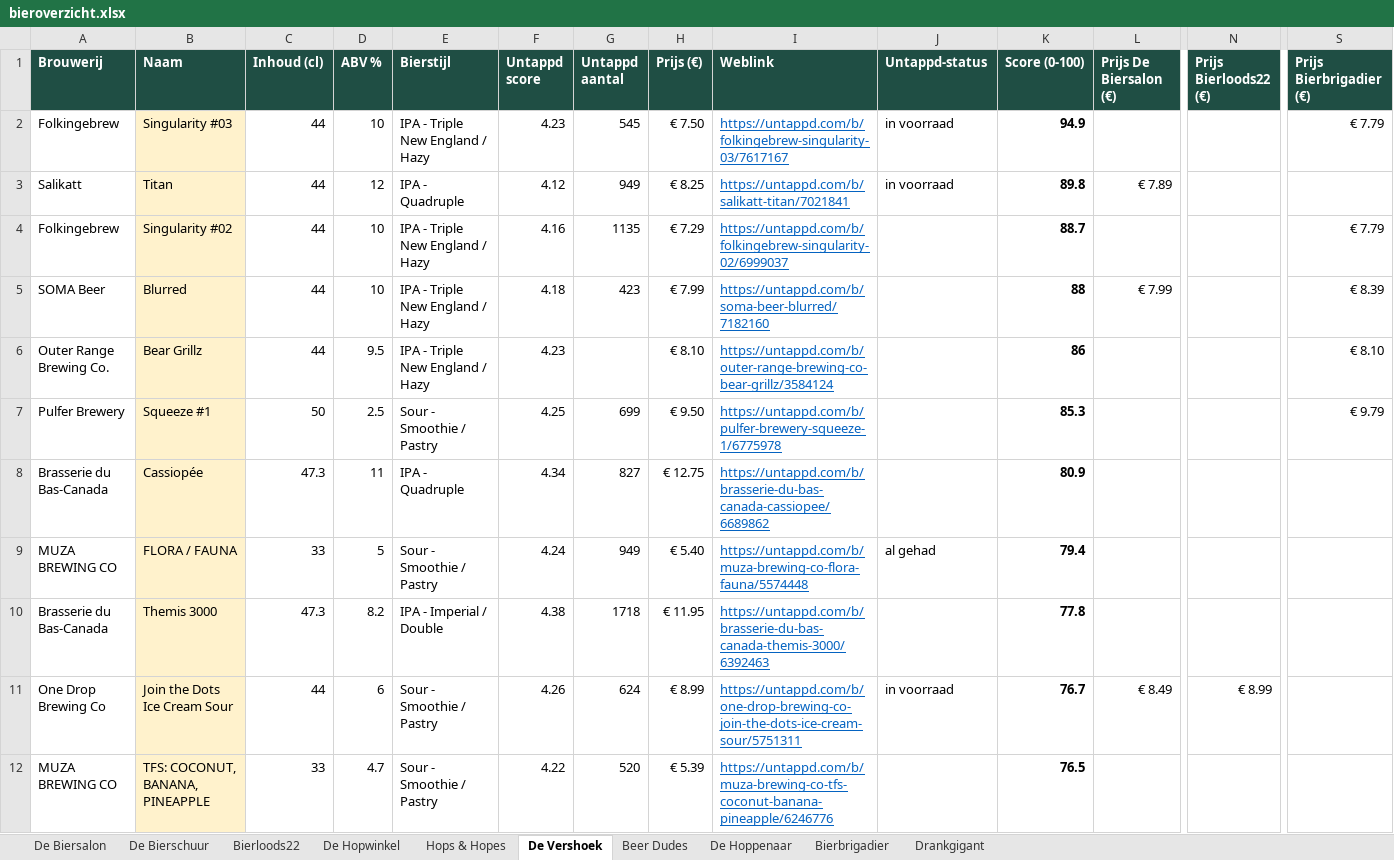
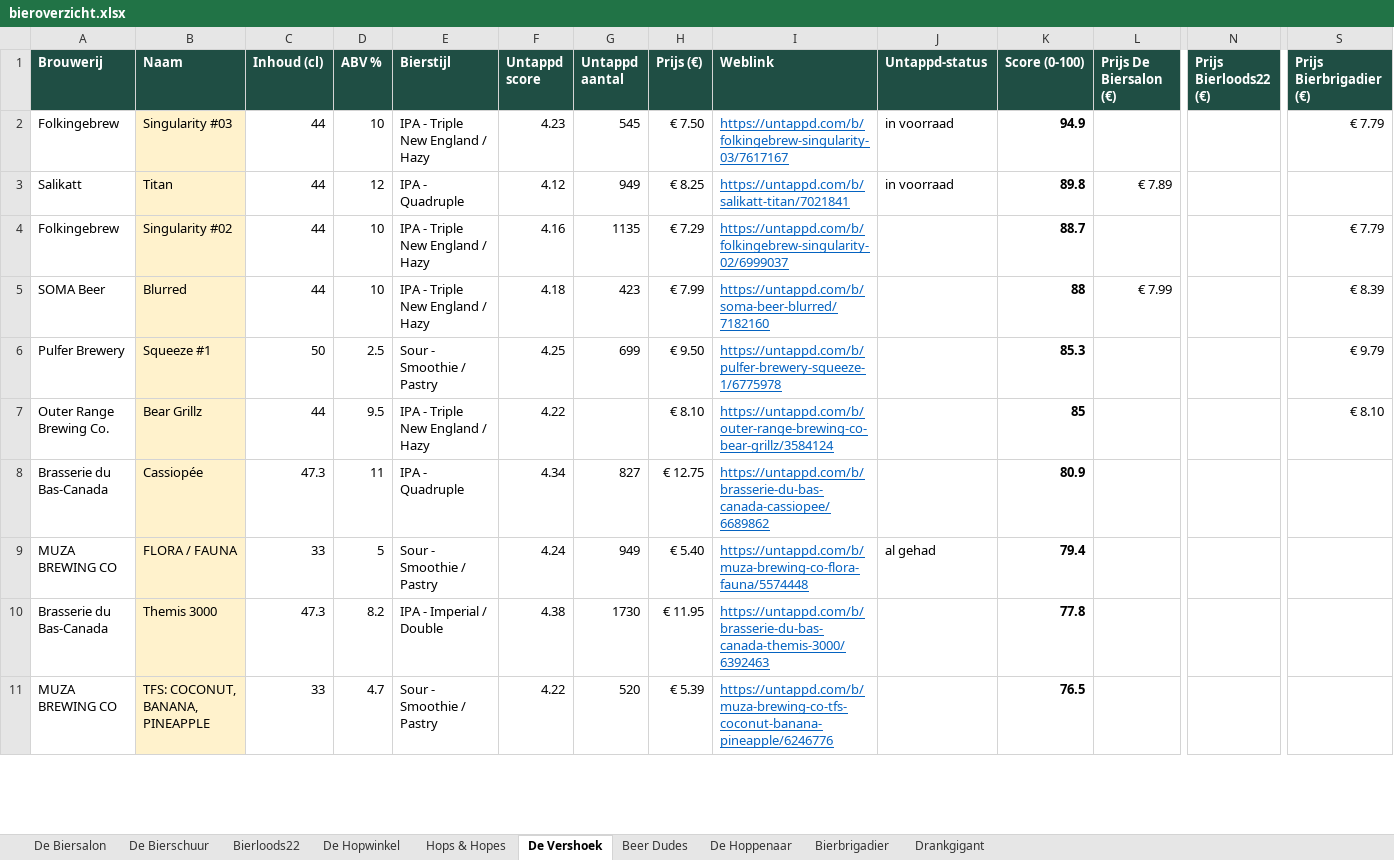
Before and after one commit to RdG-Bier/DeBierScraper, an Excel workbook: docs/bieroverzicht.xlsx, sheet De Vershoek, drawn as a sheet; only a part is shown, gaps mark what is left out; values as stored, in another font and other column widths than the file's, no borders; conditional formats not drawn; removed rows and columns are numbered as before the commit, all else as after; rows hold the shown columns only; the diff covers the shown part only; the diff names each change by its address in the sheet, - before the commit and + after, or states it on an @@ line.

```diff
--- a/docs/bieroverzicht.xlsx (sheet De Vershoek)
+++ b/docs/bieroverzicht.xlsx (sheet De Vershoek)
-row 6: Outer Range Brewing Co. | Bear Grillz | 44 | 9.5 | IPA - Triple New England / Hazy | 4.23 |  | € 8.10 | https://untappd.com/b/outer-range-brewing-co-bear-grillz/3584124 |  | 86 |  |  | € 8.10
+row 7: Outer Range Brewing Co. | Bear Grillz | 44 | 9.5 | IPA - Triple New England / Hazy | 4.22 |  | € 8.10 | https://untappd.com/b/outer-range-brewing-co-bear-grillz/3584124 |  | 85 |  |  | € 8.10
-G10 (Untappd aantal): 1718
+G10 (Untappd aantal): 1730
-row 11: One Drop Brewing Co | Join the Dots Ice Cream Sour | 44 | 6 | Sour - Smoothie / Pastry | 4.26 | 624 | € 8.99 | https://untappd.com/b/one-drop-brewing-co-join-the-dots-ice-cream-sour/5751311 | in voorraad | 76.7 | € 8.49 | € 8.99
```
Also changed, not shown: 14 added rows, 14 removed rows and 23 edited cells elsewhere in this sheet, sheet Hops & Hopes, sheet De Biersalon, sheet Bierbrigadier, sheet De Hopwinkel, sheet Bierloods22, sheet De Bierschuur, 2 more sheets, 38 other files.
